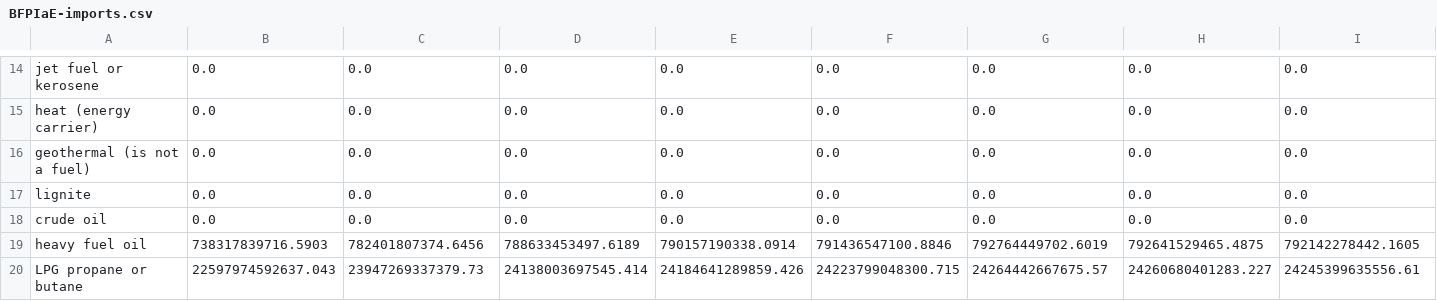
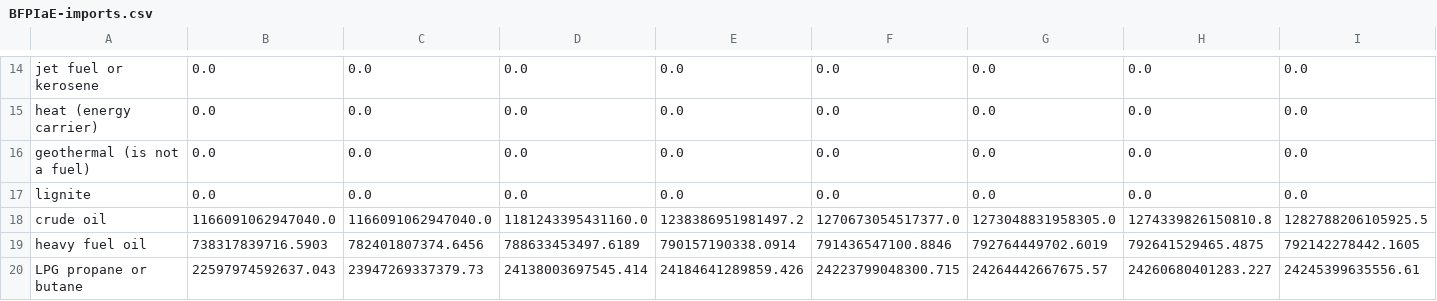
Before and after one commit to EnergyInnovation/eps-indiana, a CSV file: InputData/fuels/BFPIaE/BFPIaE-imports.csv, drawn as a sheet; only a part is shown, gaps mark what is left out; removed rows and columns are numbered as before the commit, all else as after; rows hold the shown columns only; the diff names each change by its address in the sheet, - before the commit and + after, or states it on an @@ line.

```diff
--- a/InputData/fuels/BFPIaE/BFPIaE-imports.csv
+++ b/InputData/fuels/BFPIaE/BFPIaE-imports.csv
-row 18: crude oil | 0.0 | 0.0 | 0.0 | 0.0 | 0.0 | 0.0 | 0.0 | 0.0
+row 18: crude oil | 1166091062947040.0 | 1166091062947040.0 | 1181243395431160.0 | 1238386951981497.2 | 1270673054517377.0 | 1273048831958305.0 | 1274339826150810.8 | 1282788206105925.5
```
Also changed, not shown: InputData/fuels/BFPaT/BFPaT-fueltax-natgas.csv, InputData/fuels/BFPaT/BFPaT-pretax-natgas.csv, 9 other files.
